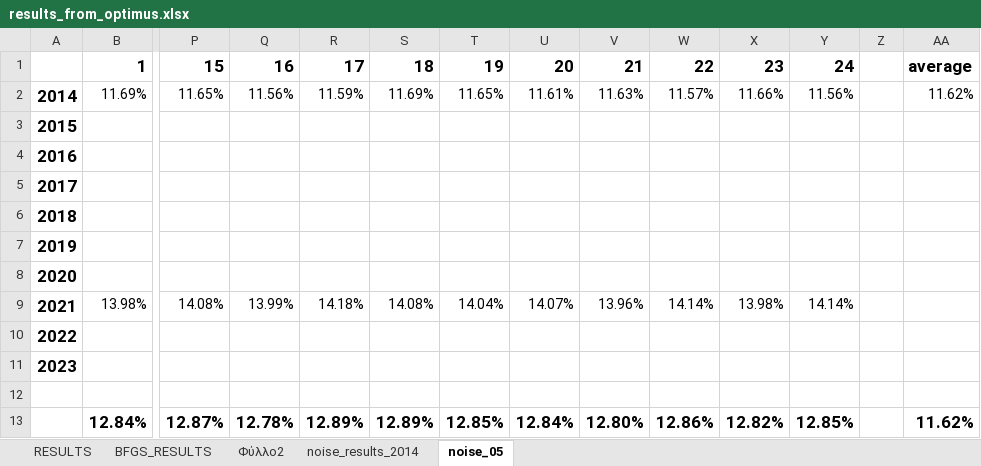
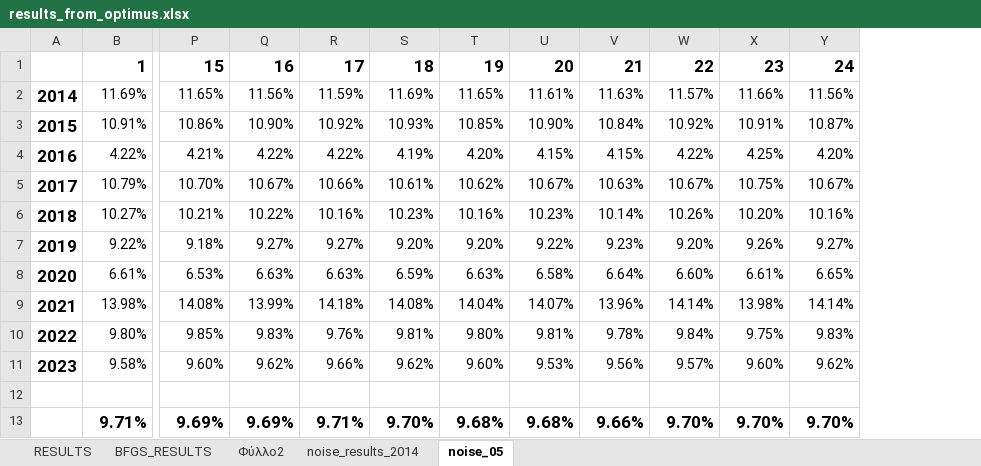
Before and after one commit to itsoulos/MLFOREST, an Excel workbook: PAPER_FORESTFIRE_DURATION/results_from_optimus.xlsx, sheet noise_05, drawn as a sheet; only a part is shown, gaps mark what is left out; values as stored, in another font and other column widths than the file's, no borders; removed rows and columns are numbered as before the commit, all else as after; rows hold the shown columns only; the diff names each change by its address in the sheet, - before the commit and + after, or states it on an @@ line.

Commit message:
doc

```diff
--- a/PAPER_FORESTFIRE_DURATION/results_from_optimus.xlsx (sheet noise_05)
+++ b/PAPER_FORESTFIRE_DURATION/results_from_optimus.xlsx (sheet noise_05)
-column Z, empty
-column AA, rows 1-2: average | 11.62%
-row 3: 2015
-row 4: 2016
-row 5: 2017
-row 6: 2018
-row 7: 2019
-row 8: 2020
+row 3: 2015 | 10.91% | 10.86% | 10.90% | 10.92% | 10.93% | 10.85% | 10.90% | 10.84% | 10.92% | 10.91% | 10.87%
+row 4: 2016 | 4.22% | 4.21% | 4.22% | 4.22% | 4.19% | 4.20% | 4.15% | 4.15% | 4.22% | 4.25% | 4.20%
+row 5: 2017 | 10.79% | 10.70% | 10.67% | 10.66% | 10.61% | 10.62% | 10.67% | 10.63% | 10.67% | 10.75% | 10.67%
+row 6: 2018 | 10.27% | 10.21% | 10.22% | 10.16% | 10.23% | 10.16% | 10.23% | 10.14% | 10.26% | 10.20% | 10.16%
+row 7: 2019 | 9.22% | 9.18% | 9.27% | 9.27% | 9.20% | 9.20% | 9.22% | 9.23% | 9.20% | 9.26% | 9.27%
+row 8: 2020 | 6.61% | 6.53% | 6.63% | 6.63% | 6.59% | 6.63% | 6.58% | 6.64% | 6.60% | 6.61% | 6.65%
-row 10: 2022
-row 11: 2023
+row 10: 2022 | 9.80% | 9.85% | 9.83% | 9.76% | 9.81% | 9.80% | 9.81% | 9.78% | 9.84% | 9.75% | 9.83%
+row 11: 2023 | 9.58% | 9.60% | 9.62% | 9.66% | 9.62% | 9.60% | 9.53% | 9.56% | 9.57% | 9.60% | 9.62%
-row 13:  | 12.84% | 12.87% | 12.78% | 12.89% | 12.89% | 12.85% | 12.84% | 12.80% | 12.86% | 12.82% | 12.85% |  | 11.62%
+row 13:  | 9.71% | 9.69% | 9.69% | 9.71% | 9.70% | 9.68% | 9.68% | 9.66% | 9.70% | 9.70% | 9.70%
```
